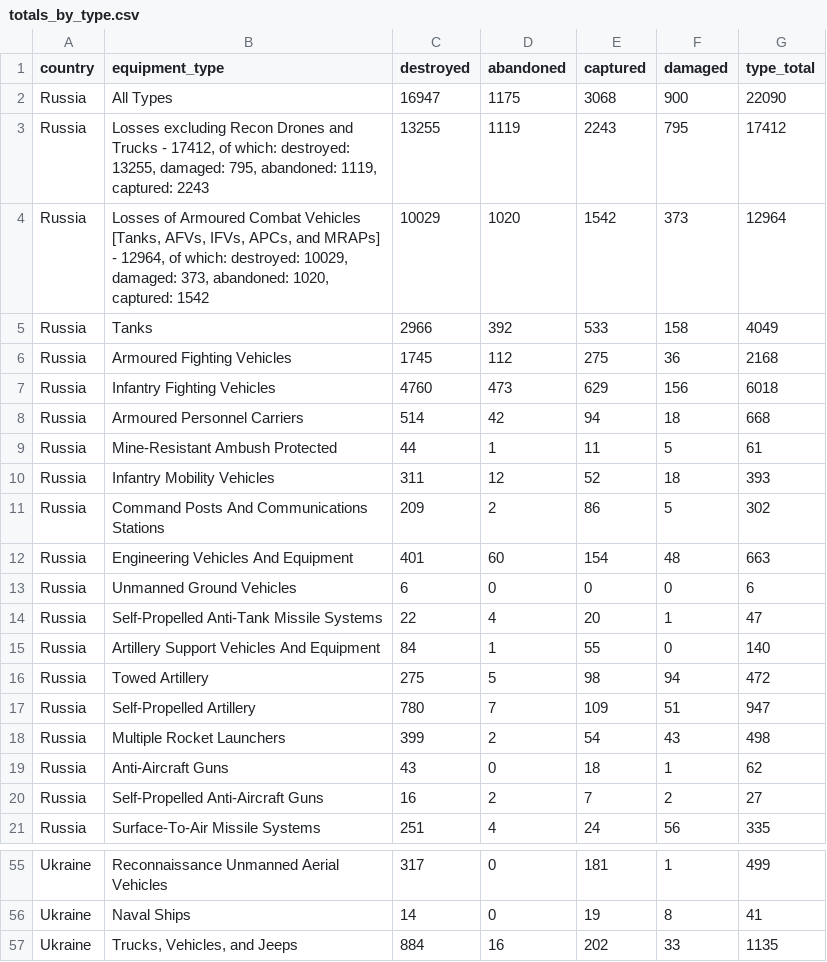
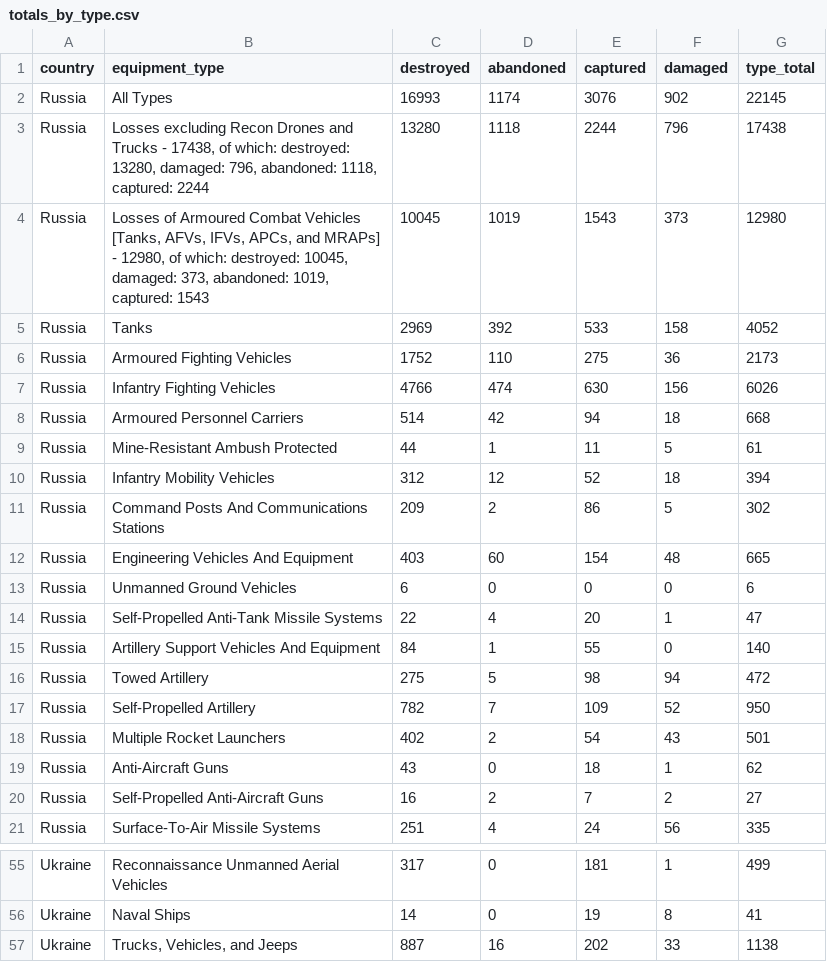
Before and after one commit to KuleRucket/scrape_oryx, a CSV file: outputfiles/totals_by_type.csv, drawn as a sheet; only a part is shown, gaps mark what is left out; the diff covers the shown part only.

```diff
--- a/outputfiles/totals_by_type.csv
+++ b/outputfiles/totals_by_type.csv
@@ -1,13 +1,13 @@
 country,equipment_type,destroyed,abandoned,captured,damaged,type_total
-Russia,All Types,16947,1175,3068,900,22090
-Russia,"Losses excluding Recon Drones and Trucks - 17412, of which: destroyed: 13255, damaged: 795, abandoned: 1119, captured: 2243",13255,1119,2243,795,17412
-Russia,"Losses of Armoured Combat Vehicles [Tanks, AFVs, IFVs, APCs, and MRAPs] - 12964, of which: destroyed: 10029, damaged: 373, abandoned: 1020, captured: 1542",10029,1020,1542,373,12964
-Russia,Tanks,2966,392,533,158,4049
-Russia,Armoured Fighting Vehicles,1745,112,275,36,2168
-Russia,Infantry Fighting Vehicles,4760,473,629,156,6018
+Russia,All Types,16993,1174,3076,902,22145
+Russia,"Losses excluding Recon Drones and Trucks - 17438, of which: destroyed: 13280, damaged: 796, abandoned: 1118, captured: 2244",13280,1118,2244,796,17438
+Russia,"Losses of Armoured Combat Vehicles [Tanks, AFVs, IFVs, APCs, and MRAPs] - 12980, of which: destroyed: 10045, damaged: 373, abandoned: 1019, captured: 1543",10045,1019,1543,373,12980
+Russia,Tanks,2969,392,533,158,4052
+Russia,Armoured Fighting Vehicles,1752,110,275,36,2173
+Russia,Infantry Fighting Vehicles,4766,474,630,156,6026
 Russia,Armoured Personnel Carriers,514,42,94,18,668
 Russia,Mine-Resistant Ambush Protected,44,1,11,5,61
-Russia,Infantry Mobility Vehicles,311,12,52,18,393
+Russia,Infantry Mobility Vehicles,312,12,52,18,394
 Russia,Command Posts And Communications Stations,209,2,86,5,302
-Russia,Engineering Vehicles And Equipment,401,60,154,48,663
+Russia,Engineering Vehicles And Equipment,403,60,154,48,665
 Russia,Unmanned Ground Vehicles,6,0,0,0,6
@@ -16,4 +16,4 @@ Russia,Artillery Support Vehicles And Equipment,84,1,55,0,140
 Russia,Towed Artillery,275,5,98,94,472
-Russia,Self-Propelled Artillery,780,7,109,51,947
-Russia,Multiple Rocket Launchers,399,2,54,43,498
+Russia,Self-Propelled Artillery,782,7,109,52,950
+Russia,Multiple Rocket Launchers,402,2,54,43,501
 Russia,Anti-Aircraft Guns,43,0,18,1,62
@@ -57,2 +57,2 @@ Ukraine,Reconnaissance Unmanned Aerial Vehicles,317,0,181,1,499
 Ukraine,Naval Ships,14,0,19,8,41
-Ukraine,"Trucks, Vehicles, and Jeeps",884,16,202,33,1135
+Ukraine,"Trucks, Vehicles, and Jeeps",887,16,202,33,1138
```
Also changed, not shown: 40 edited cells elsewhere in this file, inputfiles/daily_count_baseline.csv, outputfiles/daily_count.csv, 3 other files.
